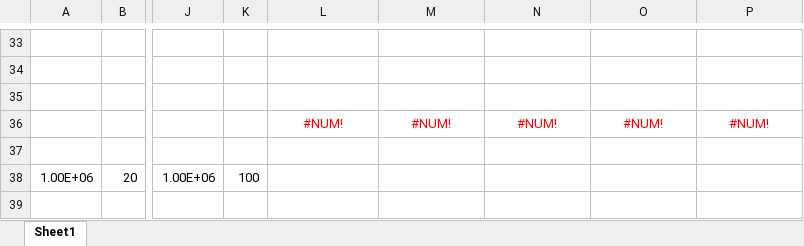
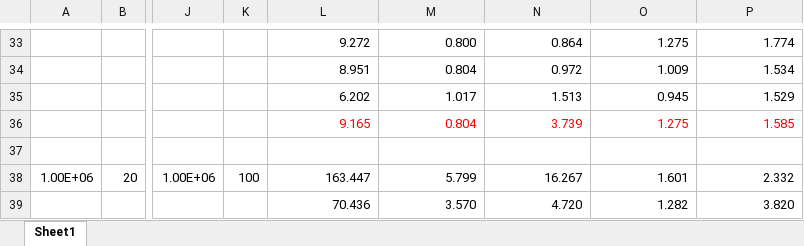
Before and after one commit to HaiyueChen/IN3030, an Excel workbook: oblig1/runtime data.xlsx, sheet Sheet1, drawn as a sheet; only a part is shown, gaps mark what is left out; values as stored, in another font and other column widths than the file's, no borders; the diff covers the shown part only; the diff names each change by its address in the sheet, - before the commit and + after, or states it on an @@ line.

```diff
--- a/oblig1/runtime data.xlsx (sheet Sheet1)
+++ b/oblig1/runtime data.xlsx (sheet Sheet1)
-L33: (empty)
+L33: 9.272
-M33: (empty)
+M33: 0.800
-N33: (empty)
+N33: 0.864
-O33: (empty)
+O33: 1.275
-P33: (empty)
+P33: 1.774
-L34: (empty)
+L34: 8.951
-M34: (empty)
+M34: 0.804
-N34: (empty)
+N34: 0.972
-O34: (empty)
+O34: 1.009
-P34: (empty)
+P34: 1.534
-L35: (empty)
+L35: 6.202
-M35: (empty)
+M35: 1.017
-N35: (empty)
+N35: 1.513
-O35: (empty)
+O35: 0.945
-P35: (empty)
+P35: 1.529
-L36: #NUM!
+L36: 9.165
-L36:P36 alignment: center
+L36:P36 alignment: right
-M36: #NUM!
+M36: 0.804
-N36: #NUM!
+N36: 3.739
-O36: #NUM!
+O36: 1.275
-P36: #NUM!
+P36: 1.585
-L38: (empty)
+L38: 163.447
-M38: (empty)
+M38: 5.799
-N38: (empty)
+N38: 16.267
-O38: (empty)
+O38: 1.601
-P38: (empty)
+P38: 2.332
-L39: (empty)
+L39: 70.436
-M39: (empty)
+M39: 3.570
-N39: (empty)
+N39: 4.720
-O39: (empty)
+O39: 1.282
-P39: (empty)
+P39: 3.820
```
Also changed, not shown: 22 added rows, 22 removed rows, 220 edited cells and cell formats elsewhere in this sheet, 1 other file.
